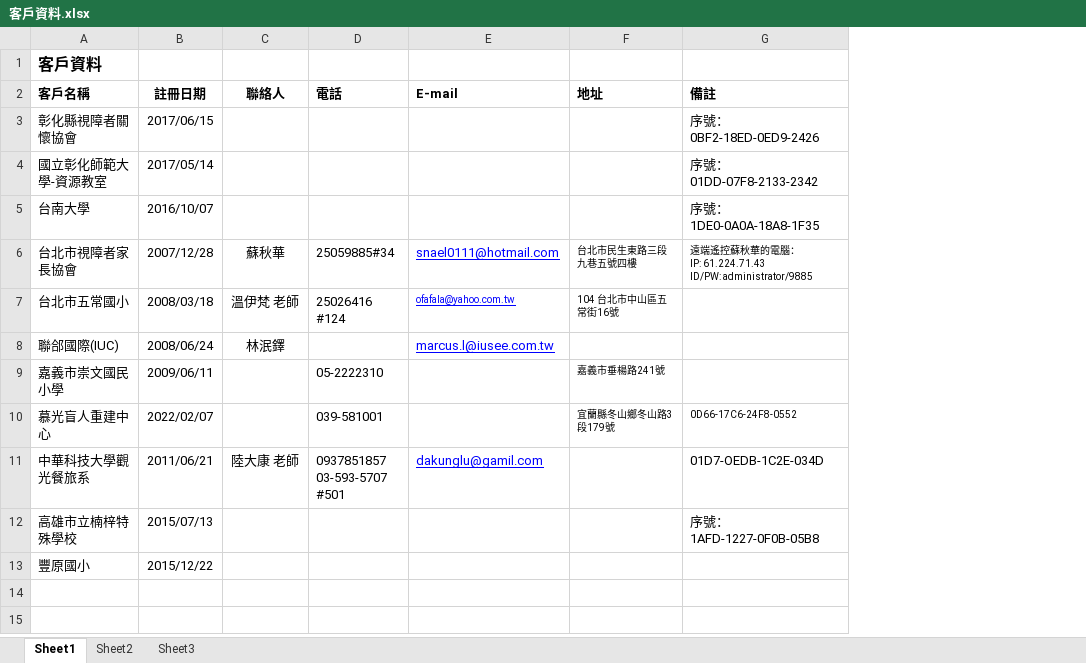
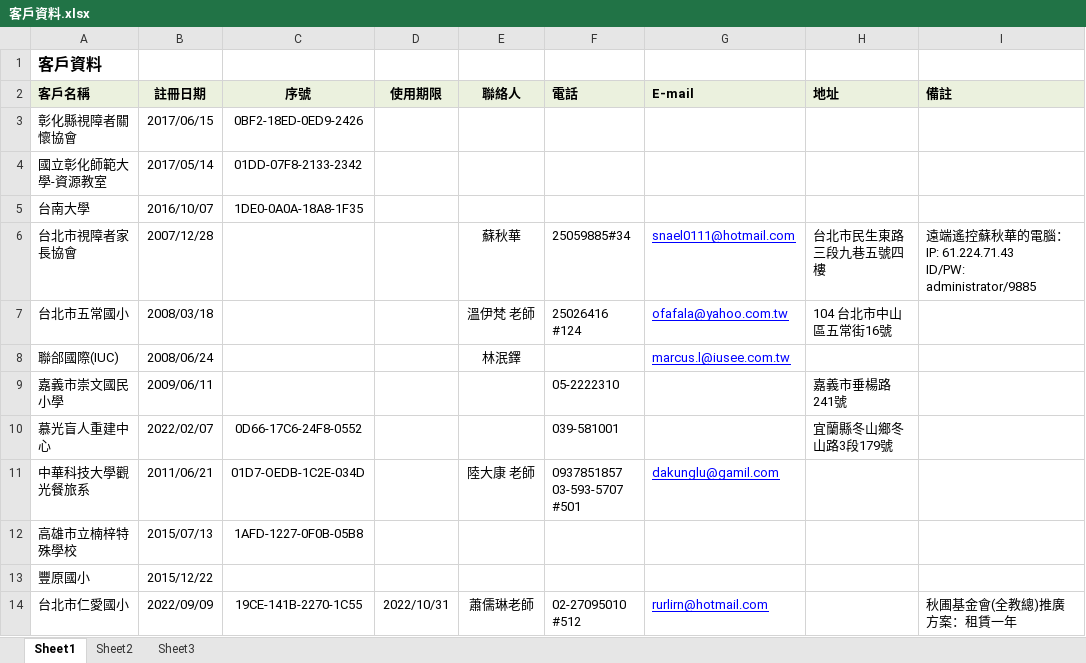
Before and after one commit to braillekit/text-to-braille, an Excel workbook: Doc/行銷/客戶資料/客戶資料.xlsx, sheet Sheet1, drawn as a sheet; values as stored, in another font and other column widths than the file's, no borders; table styles not drawn; addresses are those after the commit; the diff names each change by its address in the sheet, - before the commit and + after, or states it on an @@ line.

Commit message:
Added 客戶資料：台北市仁愛國小（秋圃基金會推廣方案：租賃一年）

```diff
--- a/Doc/行銷/客戶資料/客戶資料.xlsx (sheet Sheet1)
+++ b/Doc/行銷/客戶資料/客戶資料.xlsx (sheet Sheet1)
+column C (序號), rows 3-12: 0BF2-18ED-0ED9-2426 | 01DD-07F8-2133-2342 | 1DE0-0A0A-18A8-1F35 |  |  |  |  | 0D66-17C6-24F8-0552 | 01D7-OEDB-1C2E-034D | 1AFD-1227-0F0B-05B8
+column D (使用期限), empty
-A2:B2 fill: none
+A2:B2 fill: #EBF1DE
-E2:I2 fill: none
+E2:I2 fill: #EBF1DE
-I3 (備註): 序號：0BF2-18ED-0ED9-2426
+I3 (備註): (empty)
-I4 (備註): 序號：01DD-07F8-2133-2342
+I4 (備註): (empty)
-I5 (備註): 序號：1DE0-0A0A-18A8-1F35
+I5 (備註): (empty)
@@ H6:I6 text size: larger @@
@@ G7:H7 text size: larger @@
@@ H9:H10 text size: larger @@
-I10 (備註): 0D66-17C6-24F8-0552
+I10 (備註): (empty)
-I11 (備註): 01D7-OEDB-1C2E-034D
+I11 (備註): (empty)
-I12 (備註): 序號：1AFD-1227-0F0B-05B8
+I12 (備註): (empty)
+row 14: 台北市仁愛國小 | 2022/09/09 | 19CE-141B-2270-1C55 | 2022/10/31 | 蕭儒琳老師 | 02-27095010 #512 | rurlirn@hotmail.com |  | 秋圃基金會(全教總)推廣方案：租賃一年
```
Also changed, not shown: 6 other files.
